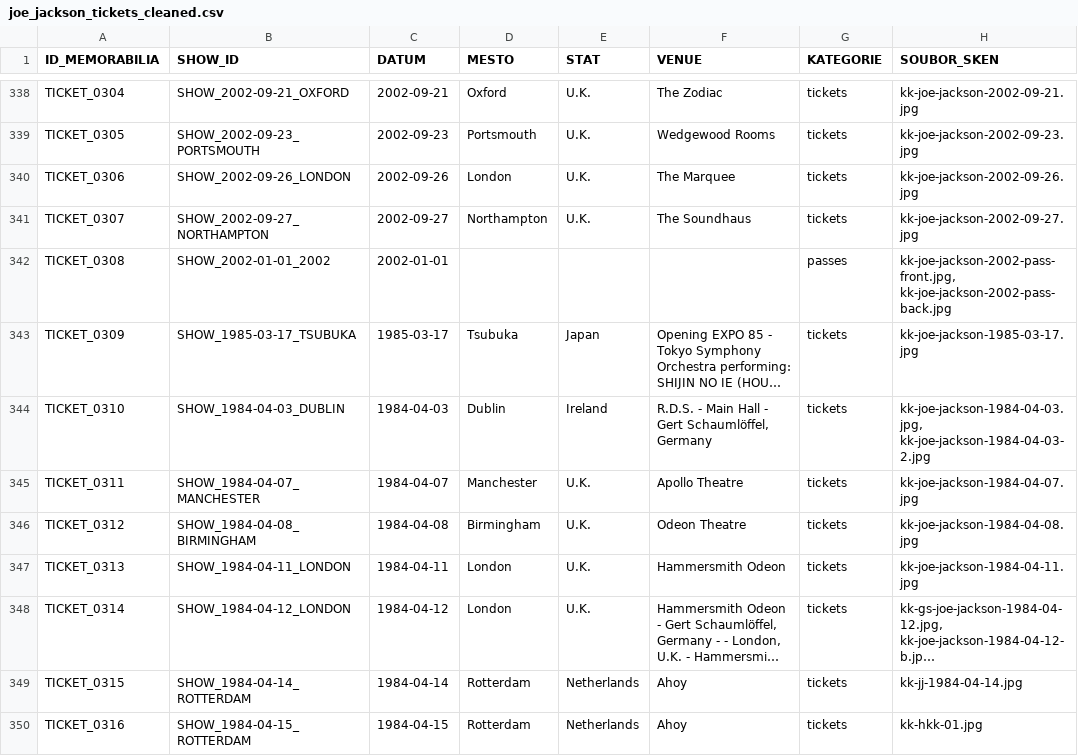
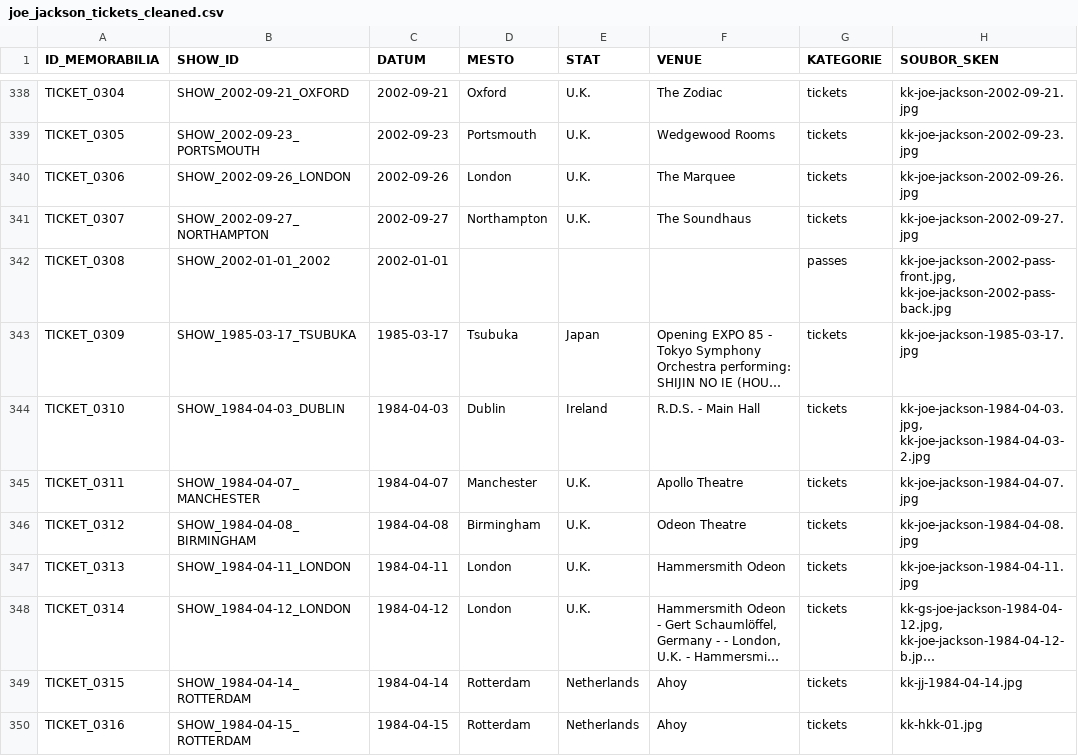
Before and after one commit to 19forever/joe-jackson-tickets, a CSV file: joe_jackson_tickets_cleaned.csv, drawn as a sheet; only a part is shown, gaps mark what is left out; long unchanged cells end in …; the diff names each change by its address in the sheet, - before the commit and + after, or states it on an @@ line.

Commit message:
Update record TICKET_0310 via Web Editor

```diff
--- a/joe_jackson_tickets_cleaned.csv
+++ b/joe_jackson_tickets_cleaned.csv
-F344 (VENUE): R.D.S. - Main Hall - Gert Schaumlöffel, Germany
+F344 (VENUE): R.D.S. - Main Hall
```
